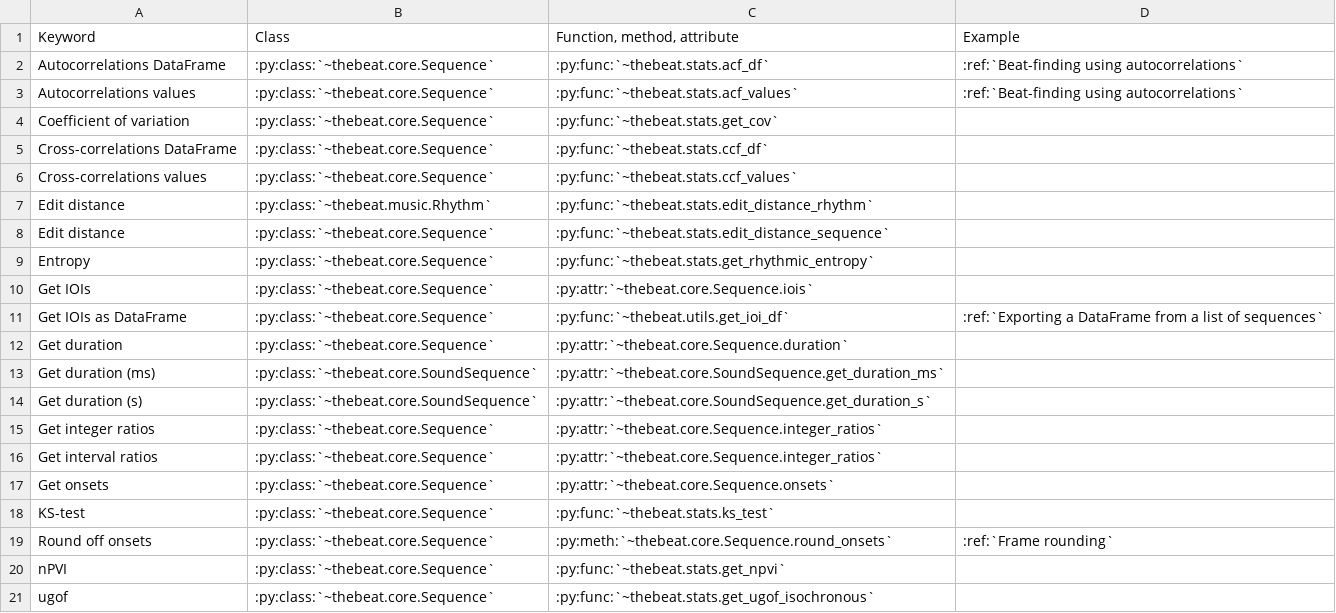
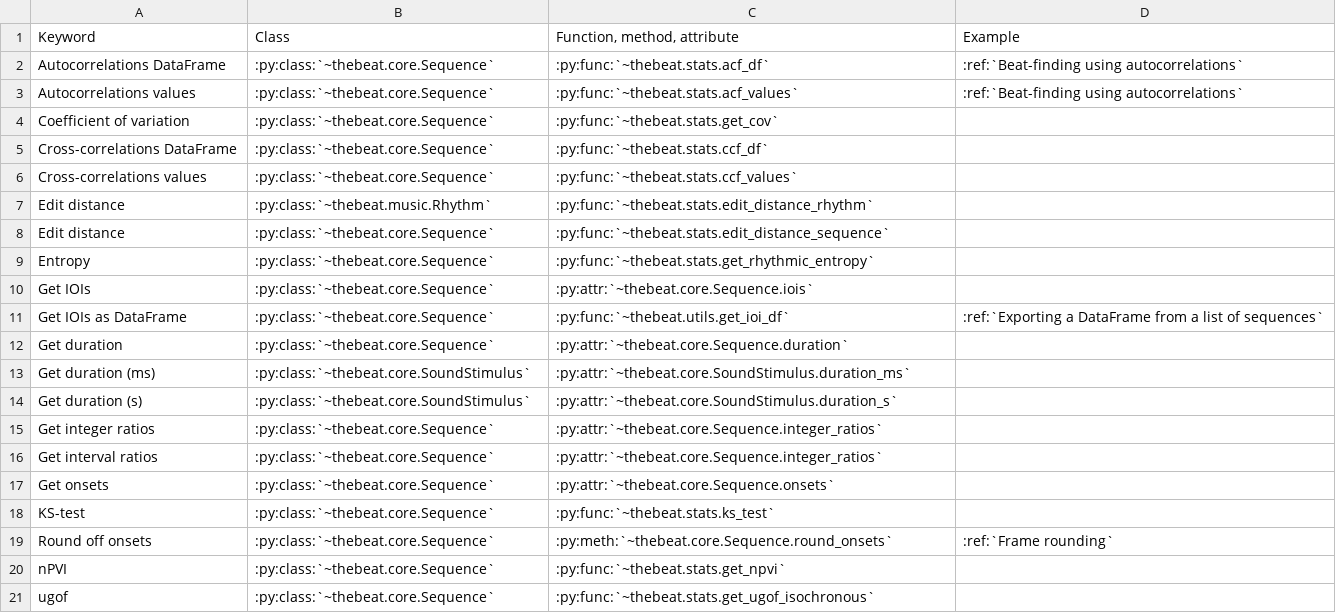
Before and after one commit to Jellevanderwerff/thebeat, a CSV file: docs/source/lookuptable/data_analysis.csv, drawn as a sheet.

Commit message:
Fixed wrong links in lookup table

```diff
--- a/docs/source/lookuptable/data_analysis.csv
+++ b/docs/source/lookuptable/data_analysis.csv
@@ -12,4 +12,4 @@ Get IOIs as DataFrame,:py:class:`~thebeat.core.Sequence`,:py:func:`~thebeat.util
 Get duration,:py:class:`~thebeat.core.Sequence`,:py:attr:`~thebeat.core.Sequence.duration`,
-Get duration (ms),:py:class:`~thebeat.core.SoundSequence`,:py:attr:`~thebeat.core.SoundSequence.get_duration_ms`,
-Get duration (s),:py:class:`~thebeat.core.SoundSequence`,:py:attr:`~thebeat.core.SoundSequence.get_duration_s`,
+Get duration (ms),:py:class:`~thebeat.core.SoundStimulus`,:py:attr:`~thebeat.core.SoundStimulus.duration_ms`,
+Get duration (s),:py:class:`~thebeat.core.SoundStimulus`,:py:attr:`~thebeat.core.SoundStimulus.duration_s`,
 Get integer ratios,:py:class:`~thebeat.core.Sequence`,:py:attr:`~thebeat.core.Sequence.integer_ratios`,
```
Also changed, not shown: docs/source/lookuptable/data_visualization.csv.
